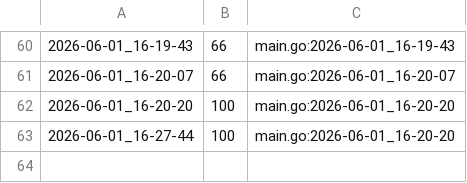
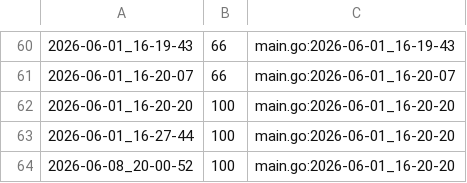
Before and after one commit to qxcode-course/ed-seg-bloco-a-devjoaoluis, a CSV file: .tko/track/ed@setbuild/track.csv, drawn as a sheet; only a part is shown, gaps mark what is left out; the diff names each change by its address in the sheet, - before the commit and + after, or states it on an @@ line.

```diff
--- a/.tko/track/ed@setbuild/track.csv
+++ b/.tko/track/ed@setbuild/track.csv
+row 64: 2026-06-08_20-00-52 | 100 | main.go:2026-06-01_16-20-20
```
Also changed, not shown: 30 other files.
